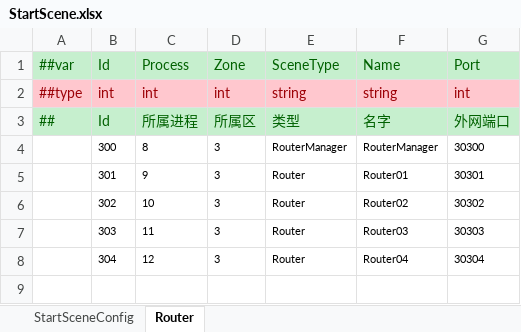
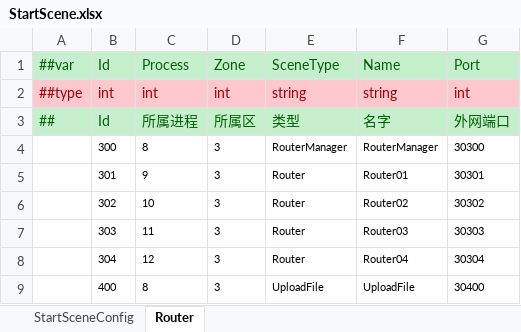
Before and after one commit to alsostone/com.stone.et8, an Excel workbook: Unity/Assets/Config/Excel/Datas/Release/StartScene.xlsx, sheet Router, drawn as a sheet; values as stored, in another font and other column widths than the file's, no borders; the diff names each change by its address in the sheet, - before the commit and + after, or states it on an @@ line.

```diff
--- a/Unity/Assets/Config/Excel/Datas/Release/StartScene.xlsx (sheet Router)
+++ b/Unity/Assets/Config/Excel/Datas/Release/StartScene.xlsx (sheet Router)
+row 9:  | 400 | 8 | 3 | UploadFile | UploadFile | 30400
```
Also changed, not shown: Unity/Assets/Config/Excel/Datas/Localhost/StartScene.xlsx, Unity/Assets/Config/Excel/Datas/RouterTest/StartScene.xlsx, 18 other files.
